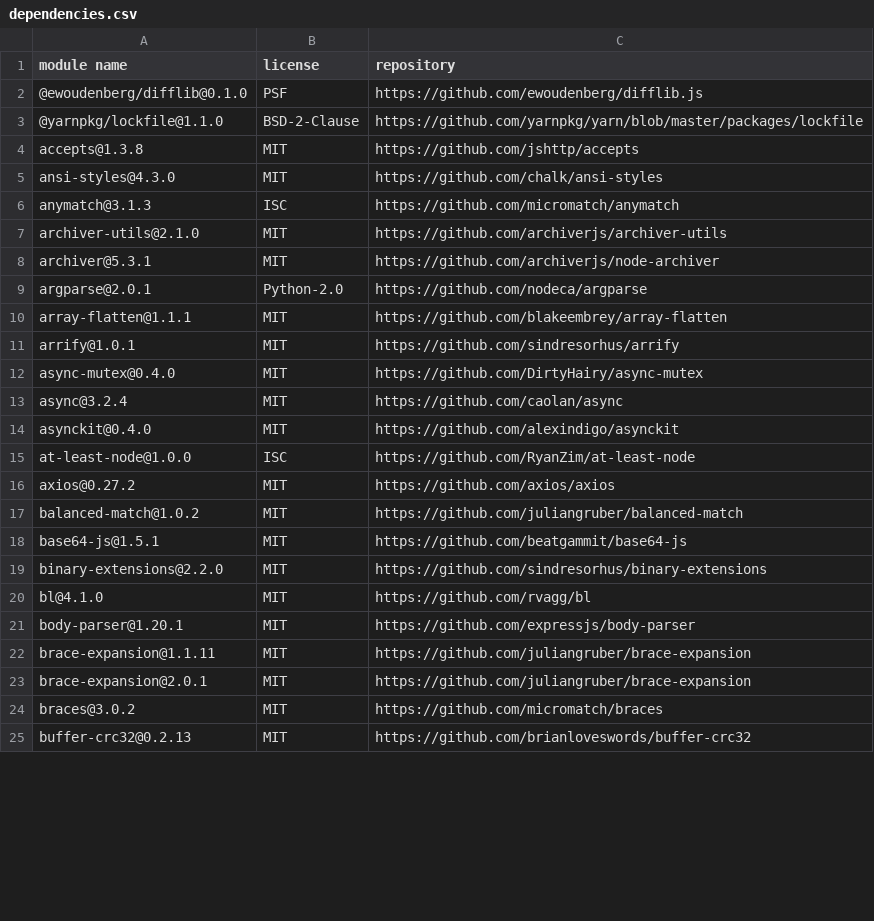
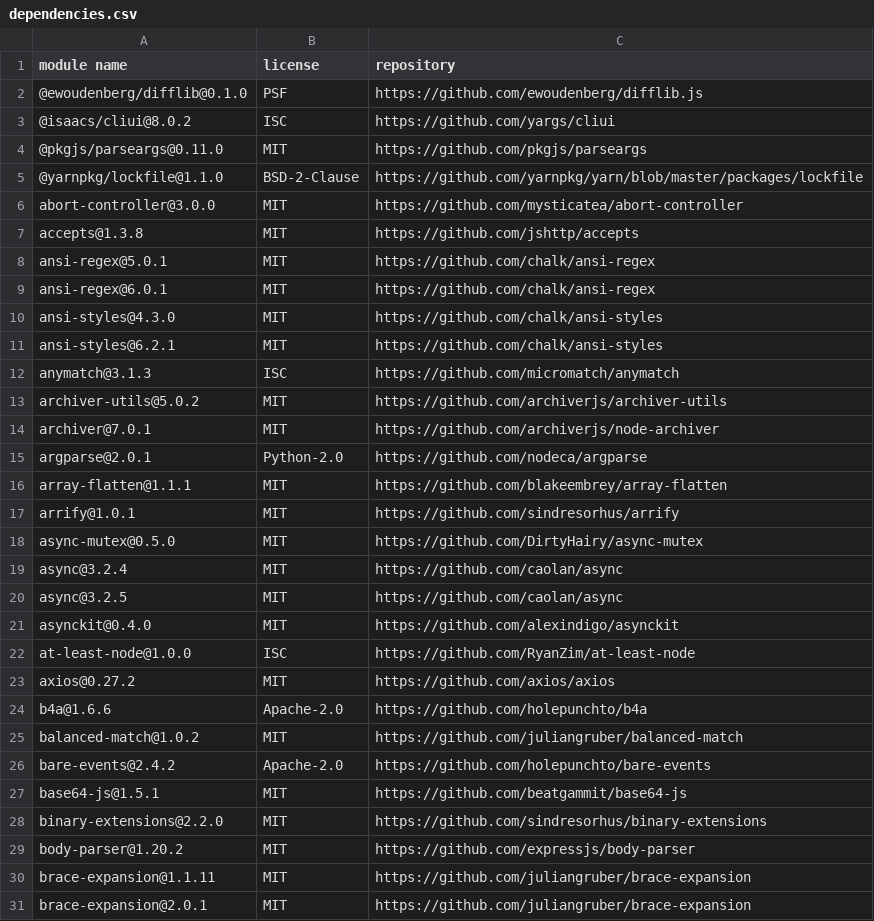
Before and after one commit to OpenTOSCA/opentosca-vintner, a CSV file: assets/documents/dependencies.csv, drawn as a sheet; only a part is shown; the shorter side is filled out with more unchanged rows; the diff covers the shown part only.

```diff
--- a/assets/documents/dependencies.csv
+++ b/assets/documents/dependencies.csv
@@ -2,8 +2,14 @@
 "@ewoudenberg/difflib@0.1.0","PSF","https://github.com/ewoudenberg/difflib.js"
+"@isaacs/cliui@8.0.2","ISC","https://github.com/yargs/cliui"
+"@pkgjs/parseargs@0.11.0","MIT","https://github.com/pkgjs/parseargs"
 "@yarnpkg/lockfile@1.1.0","BSD-2-Clause","https://github.com/yarnpkg/yarn/blob/master/packages/lockfile"
+"abort-controller@3.0.0","MIT","https://github.com/mysticatea/abort-controller"
 "accepts@1.3.8","MIT","https://github.com/jshttp/accepts"
+"ansi-regex@5.0.1","MIT","https://github.com/chalk/ansi-regex"
+"ansi-regex@6.0.1","MIT","https://github.com/chalk/ansi-regex"
 "ansi-styles@4.3.0","MIT","https://github.com/chalk/ansi-styles"
+"ansi-styles@6.2.1","MIT","https://github.com/chalk/ansi-styles"
 "anymatch@3.1.3","ISC","https://github.com/micromatch/anymatch"
-"archiver-utils@2.1.0","MIT","https://github.com/archiverjs/archiver-utils"
-"archiver@5.3.1","MIT","https://github.com/archiverjs/node-archiver"
+"archiver-utils@5.0.2","MIT","https://github.com/archiverjs/archiver-utils"
+"archiver@7.0.1","MIT","https://github.com/archiverjs/node-archiver"
 "argparse@2.0.1","Python-2.0","https://github.com/nodeca/argparse"
@@ -11,4 +17,5 @@
 "arrify@1.0.1","MIT","https://github.com/sindresorhus/arrify"
-"async-mutex@0.4.0","MIT","https://github.com/DirtyHairy/async-mutex"
+"async-mutex@0.5.0","MIT","https://github.com/DirtyHairy/async-mutex"
 "async@3.2.4","MIT","https://github.com/caolan/async"
+"async@3.2.5","MIT","https://github.com/caolan/async"
 "asynckit@0.4.0","MIT","https://github.com/alexindigo/asynckit"
@@ -16,7 +23,8 @@
 "axios@0.27.2","MIT","https://github.com/axios/axios"
+"b4a@1.6.6","Apache-2.0","https://github.com/holepunchto/b4a"
 "balanced-match@1.0.2","MIT","https://github.com/juliangruber/balanced-match"
+"bare-events@2.4.2","Apache-2.0","https://github.com/holepunchto/bare-events"
 "base64-js@1.5.1","MIT","https://github.com/beatgammit/base64-js"
 "binary-extensions@2.2.0","MIT","https://github.com/sindresorhus/binary-extensions"
-"bl@4.1.0","MIT","https://github.com/rvagg/bl"
-"body-parser@1.20.1","MIT","https://github.com/expressjs/body-parser"
+"body-parser@1.20.2","MIT","https://github.com/expressjs/body-parser"
 "brace-expansion@1.1.11","MIT","https://github.com/juliangruber/brace-expansion"
```
Also changed, not shown: 25 added rows, 8 removed rows and 24 edited cells elsewhere in this file, 2 other files.
